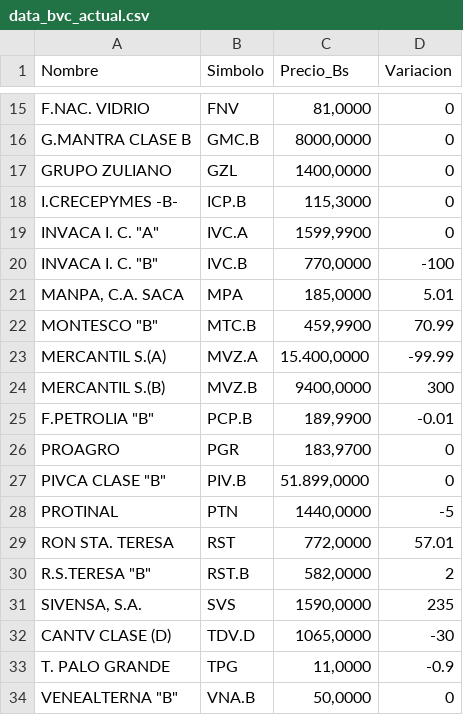
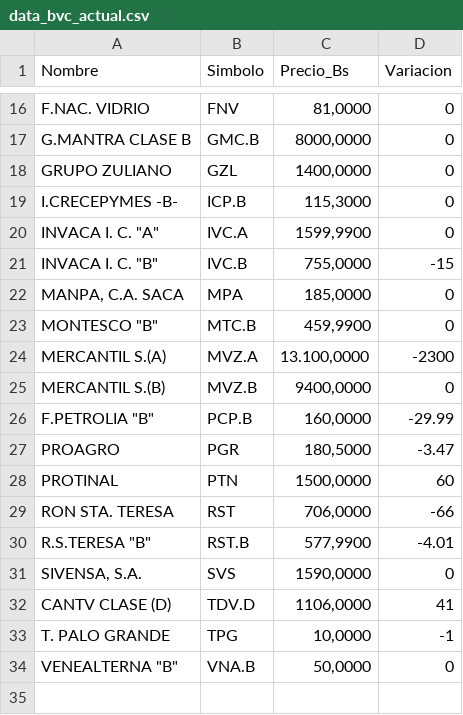
Before and after one commit to JoseAlirioCardoza/BVC, a CSV file: data_bvc_actual.csv, drawn as a sheet; only a part is shown, gaps mark what is left out; the diff covers the shown part only.

```diff
--- a/data_bvc_actual.csv
+++ b/data_bvc_actual.csv
@@ -19,16 +20,15 @@ I.CRECEPYMES -B-,ICP.B,"115,3000",0
 "INVACA I. C. ""A""",IVC.A,"1599,9900",0
-"INVACA I. C. ""B""",IVC.B,"770,0000",-100
-"MANPA, C.A. SACA",MPA,"185,0000",5.01
-"MONTESCO  ""B""",MTC.B,"459,9900",70.99
-MERCANTIL S.(A),MVZ.A,"15.400,0000",-99.99
-MERCANTIL S.(B),MVZ.B,"9400,0000",300
-"F.PETROLIA ""B""",PCP.B,"189,9900",-0.01
-PROAGRO,PGR,"183,9700",0
-"PIVCA CLASE ""B""",PIV.B,"51.899,0000",0
-PROTINAL,PTN,"1440,0000",-5
-RON STA. TERESA,RST,"772,0000",57.01
-"R.S.TERESA ""B""",RST.B,"582,0000",2
-"SIVENSA, S.A.",SVS,"1590,0000",235
-CANTV CLASE (D),TDV.D,"1065,0000",-30
-T. PALO GRANDE,TPG,"11,0000",-0.9
+"INVACA I. C. ""B""",IVC.B,"755,0000",-15
+"MANPA, C.A. SACA",MPA,"185,0000",0
+"MONTESCO  ""B""",MTC.B,"459,9900",0
+MERCANTIL S.(A),MVZ.A,"13.100,0000",-2300
+MERCANTIL S.(B),MVZ.B,"9400,0000",0
+"F.PETROLIA ""B""",PCP.B,"160,0000",-29.99
+PROAGRO,PGR,"180,5000",-3.47
+PROTINAL,PTN,"1500,0000",60
+RON STA. TERESA,RST,"706,0000",-66
+"R.S.TERESA ""B""",RST.B,"577,9900",-4.01
+"SIVENSA, S.A.",SVS,"1590,0000",0
+CANTV CLASE (D),TDV.D,"1106,0000",41
+T. PALO GRANDE,TPG,"10,0000",-1
 "VENEALTERNA  ""B""",VNA.B,"50,0000",0
```
Also changed, not shown: 1 added row and 17 edited cells elsewhere in this file.
